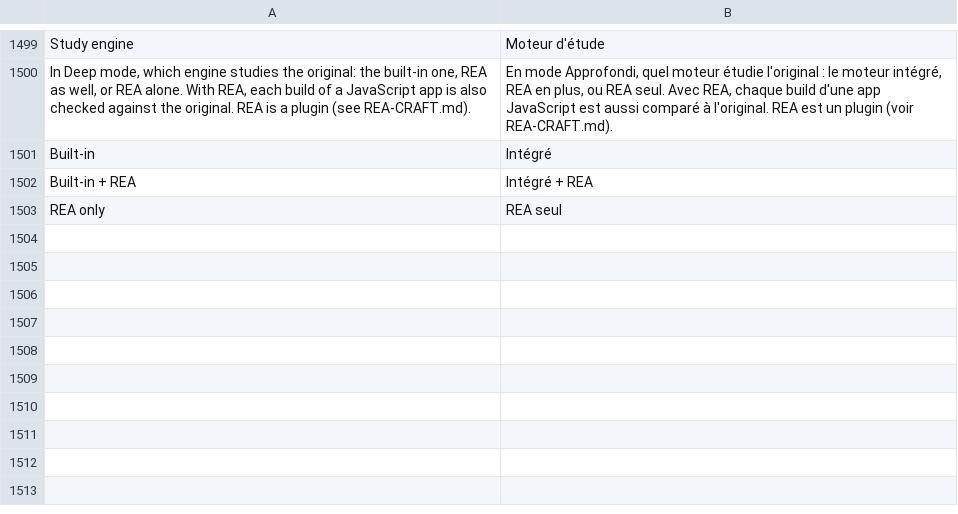
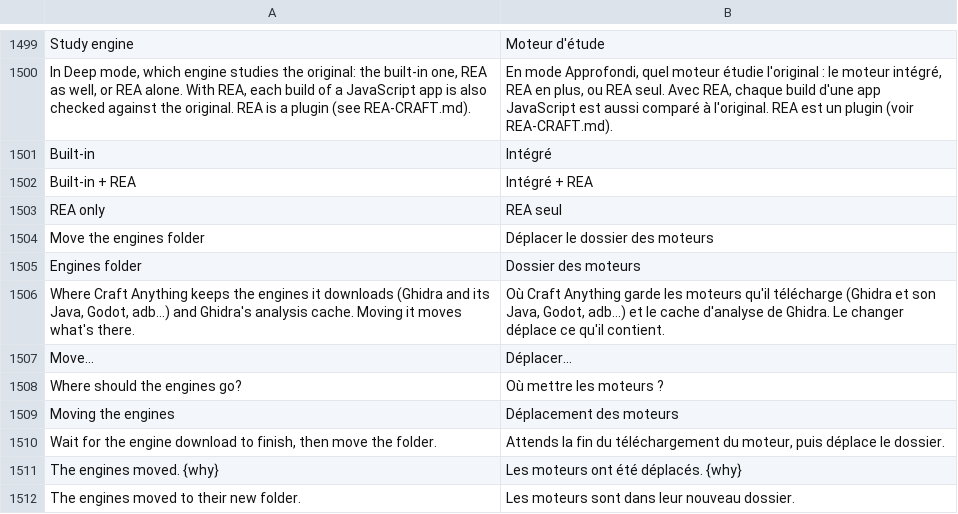
Before and after one commit to sebasgl1/rea-craft, a TSV file: crates/ui-egui/src/fr.tsv, drawn as a sheet; only a part is shown, gaps mark what is left out; the diff names each change by its address in the sheet, - before the commit and + after, or states it on an @@ line.

```diff
--- a/crates/ui-egui/src/fr.tsv
+++ b/crates/ui-egui/src/fr.tsv
+row 1504: Move the engines folder | Déplacer le dossier des moteurs
+row 1505: Engines folder | Dossier des moteurs
+row 1506: Where Craft Anything keeps the engines it downloads (Ghidra and its Java, Godot, adb…) and Ghidra's analysis cache. Moving it moves what's there. | Où Craft Anything garde les moteurs qu'il télécharge (Ghidra et son Java, Godot, adb…) et le cache d'analyse de Ghidra. Le changer déplace ce qu'il contient.
+row 1507: Move… | Déplacer…
+row 1508: Where should the engines go? | Où mettre les moteurs ?
+row 1509: Moving the engines | Déplacement des moteurs
+row 1510: Wait for the engine download to finish, then move the folder. | Attends la fin du téléchargement du moteur, puis déplace le dossier.
+row 1511: The engines moved. {why} | Les moteurs ont été déplacés. {why}
+row 1512: The engines moved to their new folder. | Les moteurs sont dans leur nouveau dossier.
```
Also changed, not shown: crates/ui-egui/src/i18n/de.tsv, crates/ui-egui/src/i18n/ka.tsv, 22 other files.
